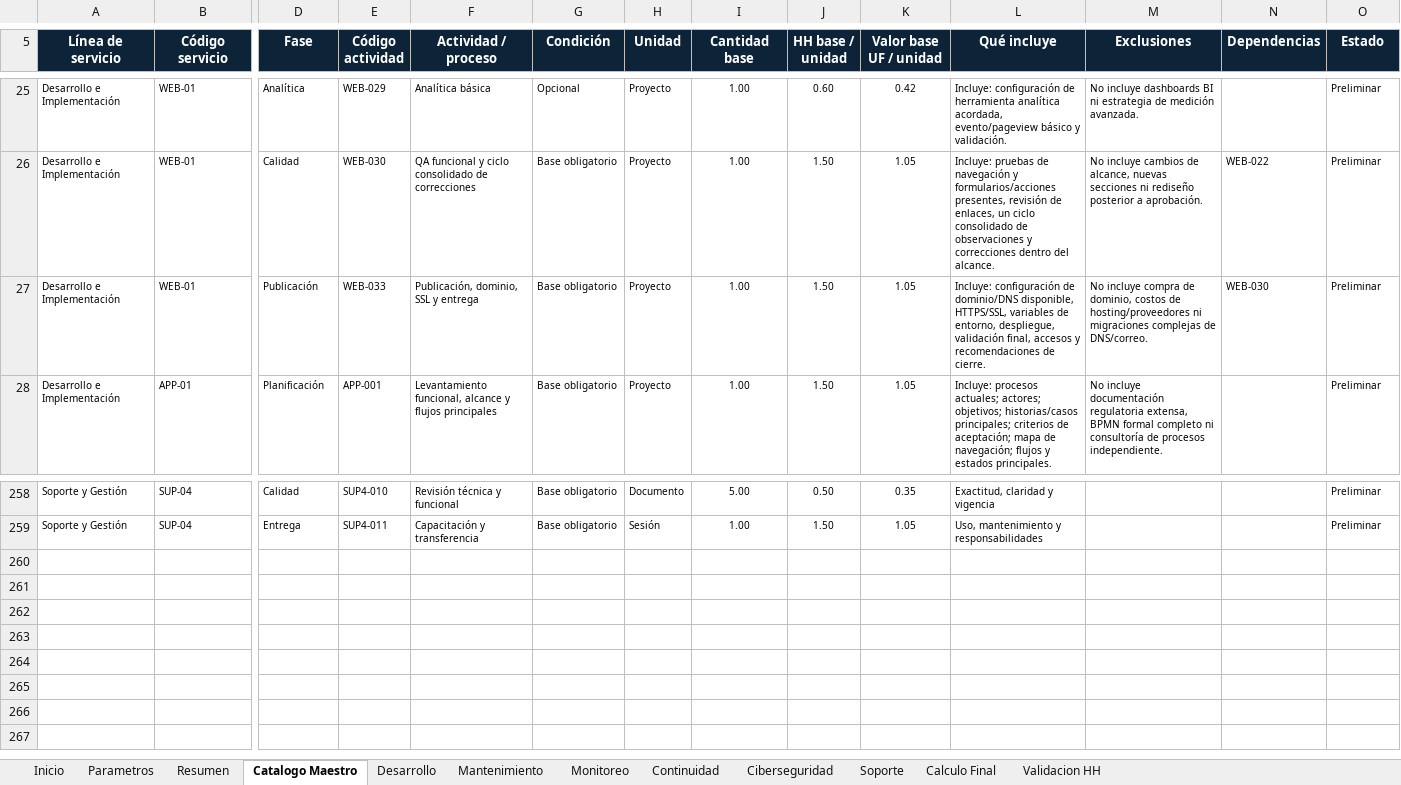
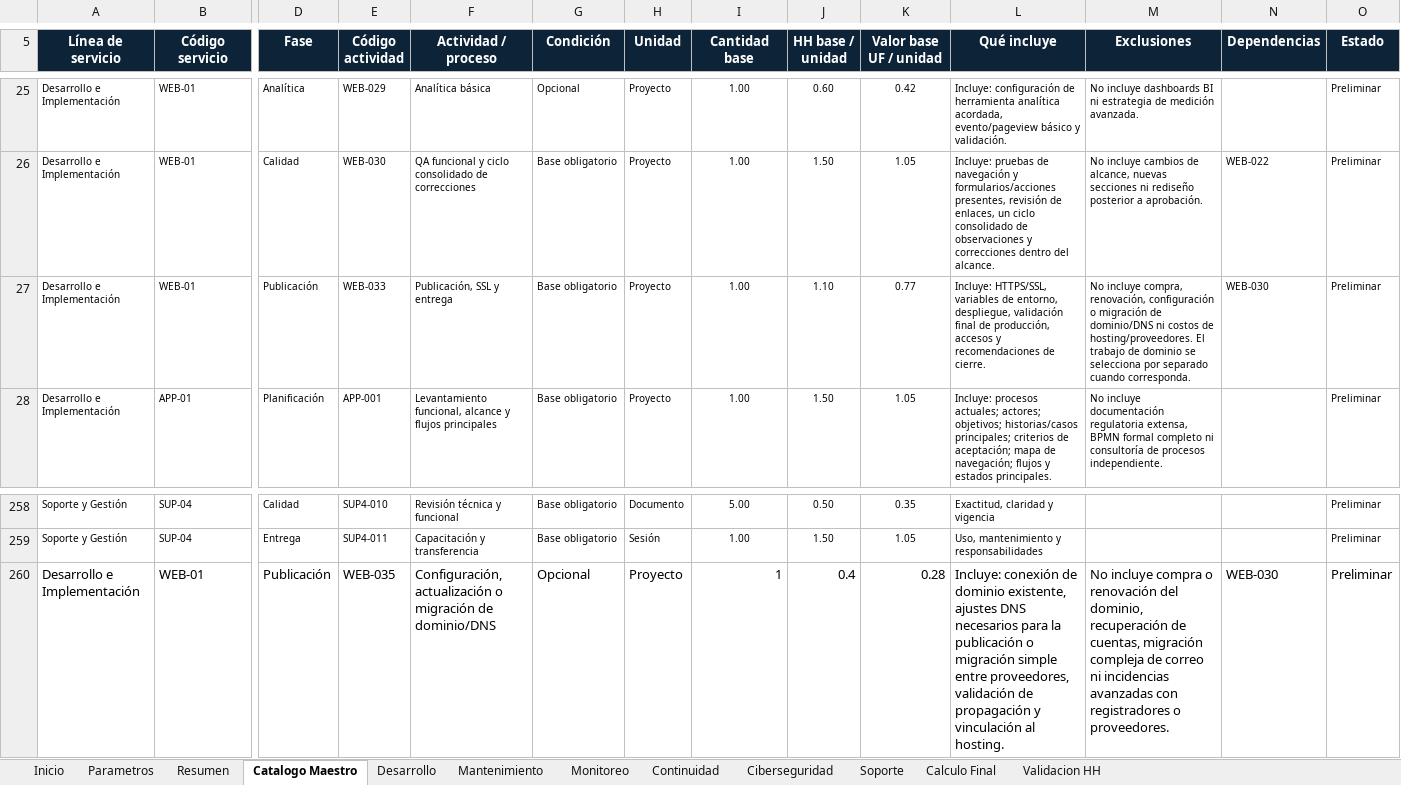
Before and after one commit to ISM-WebDeveloper/ism-developer-web, an Excel workbook: apps/configurador-servicios/catalog/Catalogo_Tecnico_Servicios_ISM_Developer_v2_3_Simplificado_LIMPIO.xlsx, sheet Catalogo Maestro, drawn as a sheet; only a part is shown, gaps mark what is left out; values as stored, in another font and other column widths than the file's, no borders; rows hold the shown columns only; the diff names each change by its address in the sheet, - before the commit and + after, or states it on an @@ line.

```diff
--- a/apps/configurador-servicios/catalog/Catalogo_Tecnico_Servicios_ISM_Developer_v2_3_Simplificado_LIMPIO.xlsx (sheet Catalogo Maestro)
+++ b/apps/configurador-servicios/catalog/Catalogo_Tecnico_Servicios_ISM_Developer_v2_3_Simplificado_LIMPIO.xlsx (sheet Catalogo Maestro)
-F27 (Actividad / proceso): Publicación, dominio, SSL y entrega
+F27 (Actividad / proceso): Publicación, SSL y entrega
-J27 (HH base / unidad): 1.50
+J27 (HH base / unidad): 1.10
-K27 (Valor base UF / unidad): 1.05
+K27 (Valor base UF / unidad): 0.77
-L27 (Qué incluye): Incluye: configuración de dominio/DNS disponible, HTTPS/SSL, variables de entorno, despliegue, validación final, accesos y…
+L27 (Qué incluye): Incluye: HTTPS/SSL, variables de entorno, despliegue, validación final de producción, accesos y…
-M27 (Exclusiones): No incluye compra de dominio, costos de hosting/proveedores ni migraciones complejas de DNS/correo.
+M27 (Exclusiones): No incluye compra, renovación, configuración o migración de dominio/DNS ni costos de hosting/proveedores. El trabajo de dominio se selecciona por separado cuando corresponda.
+row 260: Desarrollo e Implementación | WEB-01 | Publicación | WEB-035 | Configuración, actualización o migración de dominio/DNS | Opcional | Proyecto | 1 | 0.4 | 0.28 | Incluye: conexión de dominio existente, ajustes DNS necesarios para la publicación o migración simple entre proveedores, validación de propagación y vinculación al hosting. | No incluye compra o renovación del dominio, recuperación de cuentas, migración compleja de correo ni incidencias avanzadas con registradores o proveedores. | WEB-030 | Preliminar
```
Also changed, not shown: sheet Desarrollo, sheet Resumen, sheet Inicio, 12 other files.
